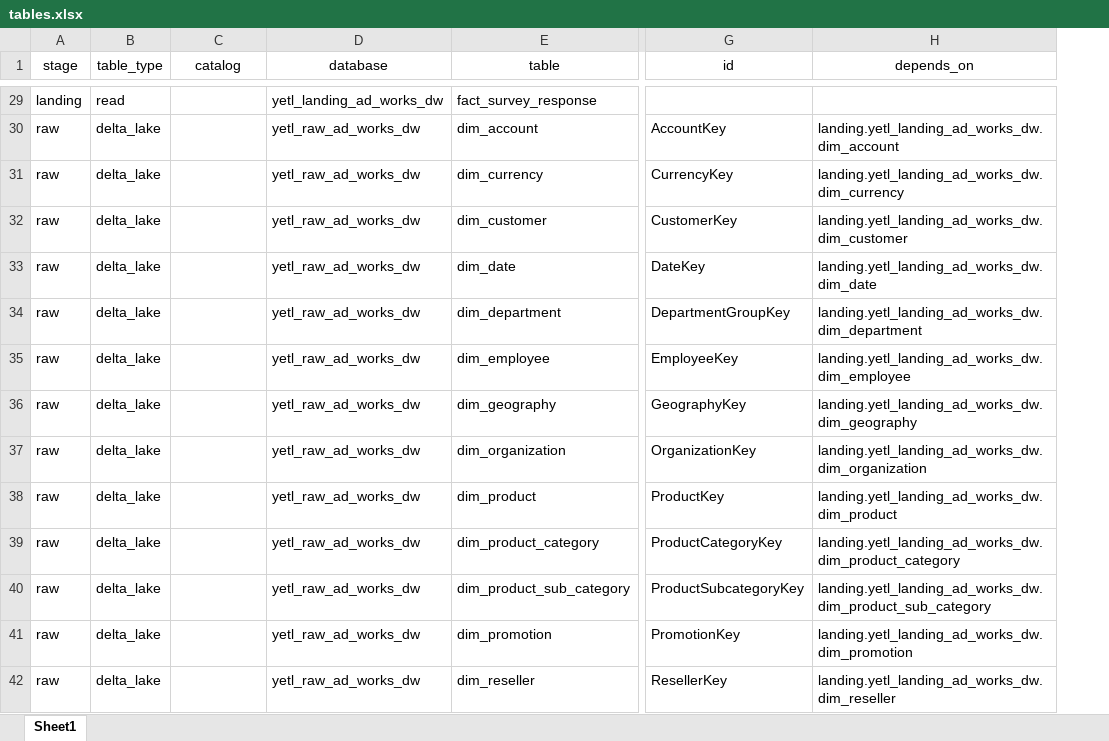
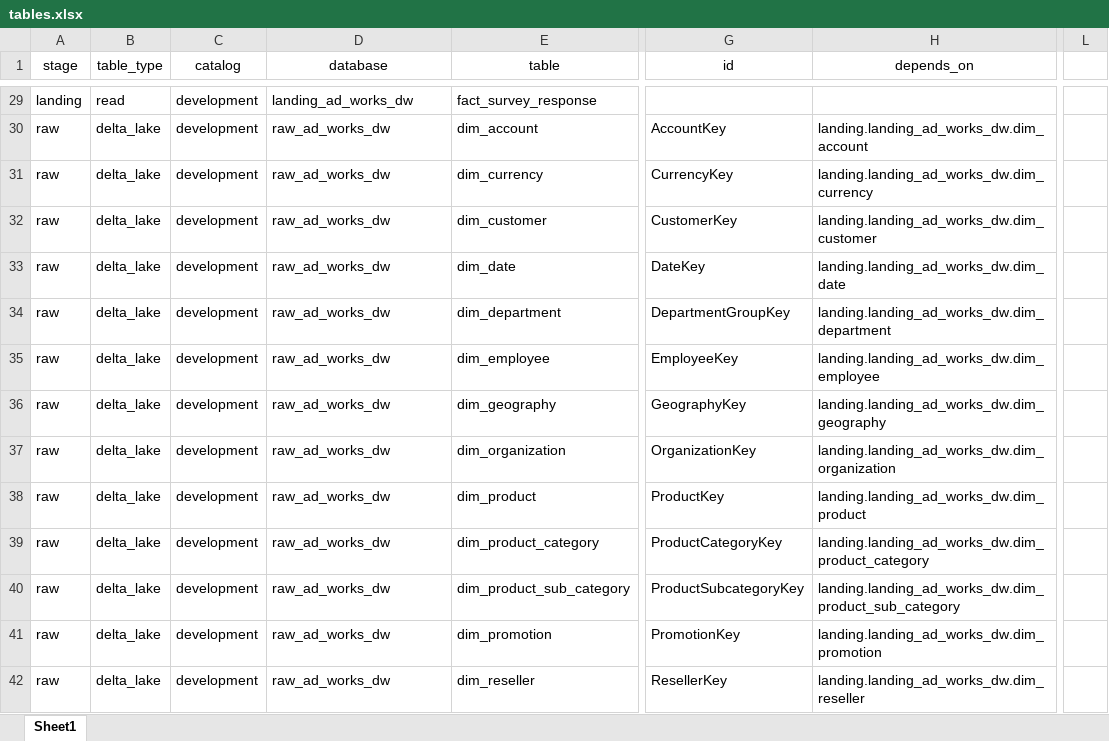
Before and after one commit to sibytes/databricks-patterns, an Excel workbook: ad_works_dw/pipelines/tables.xlsx, sheet Sheet1, drawn as a sheet; only a part is shown, gaps mark what is left out; values as stored, in another font and other column widths than the file's, no borders; the diff covers the shown part only; the diff names each change by its address in the sheet, - before the commit and + after, or states it on an @@ line.

Commit message:
catalog migration

```diff
--- a/ad_works_dw/pipelines/tables.xlsx (sheet Sheet1)
+++ b/ad_works_dw/pipelines/tables.xlsx (sheet Sheet1)
+column L, empty
-C29:C42 (catalog): (empty)
+C29:C42 (catalog): development
-D29 (database): yetl_landing_ad_works_dw
+D29 (database): landing_ad_works_dw
-D30:D42 (database): yetl_raw_ad_works_dw
+D30:D42 (database): raw_ad_works_dw
-H30 (depends_on): landing.yetl_landing_ad_works_dw.dim_account
+H30 (depends_on): landing.landing_ad_works_dw.dim_account
-H31 (depends_on): landing.yetl_landing_ad_works_dw.dim_currency
+H31 (depends_on): landing.landing_ad_works_dw.dim_currency
-H32 (depends_on): landing.yetl_landing_ad_works_dw.dim_customer
+H32 (depends_on): landing.landing_ad_works_dw.dim_customer
-H33 (depends_on): landing.yetl_landing_ad_works_dw.dim_date
+H33 (depends_on): landing.landing_ad_works_dw.dim_date
-H34 (depends_on): landing.yetl_landing_ad_works_dw.dim_department
+H34 (depends_on): landing.landing_ad_works_dw.dim_department
-H35 (depends_on): landing.yetl_landing_ad_works_dw.dim_employee
+H35 (depends_on): landing.landing_ad_works_dw.dim_employee
-H36 (depends_on): landing.yetl_landing_ad_works_dw.dim_geography
+H36 (depends_on): landing.landing_ad_works_dw.dim_geography
-H37 (depends_on): landing.yetl_landing_ad_works_dw.dim_organization
+H37 (depends_on): landing.landing_ad_works_dw.dim_organization
-H38 (depends_on): landing.yetl_landing_ad_works_dw.dim_product
+H38 (depends_on): landing.landing_ad_works_dw.dim_product
-H39 (depends_on): landing.yetl_landing_ad_works_dw.dim_product_category
+H39 (depends_on): landing.landing_ad_works_dw.dim_product_category
-H40 (depends_on): landing.yetl_landing_ad_works_dw.dim_product_sub_category
+H40 (depends_on): landing.landing_ad_works_dw.dim_product_sub_category
-H41 (depends_on): landing.yetl_landing_ad_works_dw.dim_promotion
+H41 (depends_on): landing.landing_ad_works_dw.dim_promotion
-H42 (depends_on): landing.yetl_landing_ad_works_dw.dim_reseller
+H42 (depends_on): landing.landing_ad_works_dw.dim_reseller
```
Also changed, not shown: 92 edited cells elsewhere in this sheet, 1 other file.
